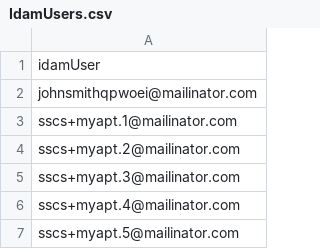
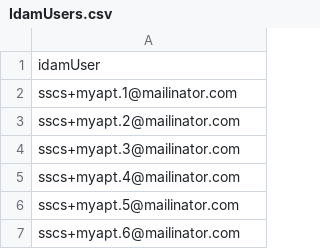
Before and after one commit to hmcts/sscs-performance-tests, a CSV file: src/gatling/resources/IdamUsers.csv, drawn as a sheet; only a part is shown; the shorter side is filled out with more unchanged rows; the diff names each change by its address in the sheet, - before the commit and + after, or states it on an @@ line.

Commit message:
Update IdamUsers.csv

```diff
--- a/src/gatling/resources/IdamUsers.csv
+++ b/src/gatling/resources/IdamUsers.csv
-row 2: johnsmithqpwoei@mailinator.com
```
